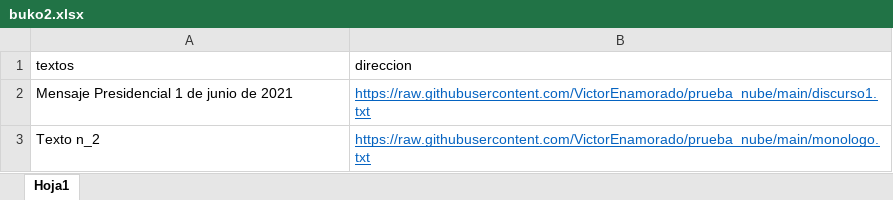
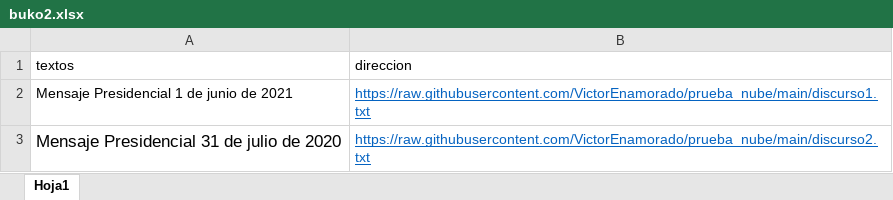
Before and after one commit to VictorEnamorado/prueba_nube, an Excel workbook: buko2.xlsx, sheet Hoja1, drawn as a sheet; values as stored, in another font and other column widths than the file's, no borders; removed rows and columns are numbered as before the commit, all else as after; the diff names each change by its address in the sheet, - before the commit and + after, or states it on an @@ line.

```diff
--- a/buko2.xlsx (sheet Hoja1)
+++ b/buko2.xlsx (sheet Hoja1)
-row 3: Texto n_2 | https://raw.githubusercontent.com/VictorEnamorado/prueba_nube/main/monologo.txt
+row 3: Mensaje Presidencial 31 de julio de 2020 | https://raw.githubusercontent.com/VictorEnamorado/prueba_nube/main/discurso2.txt
```
Also changed, not shown: 8 other files.
